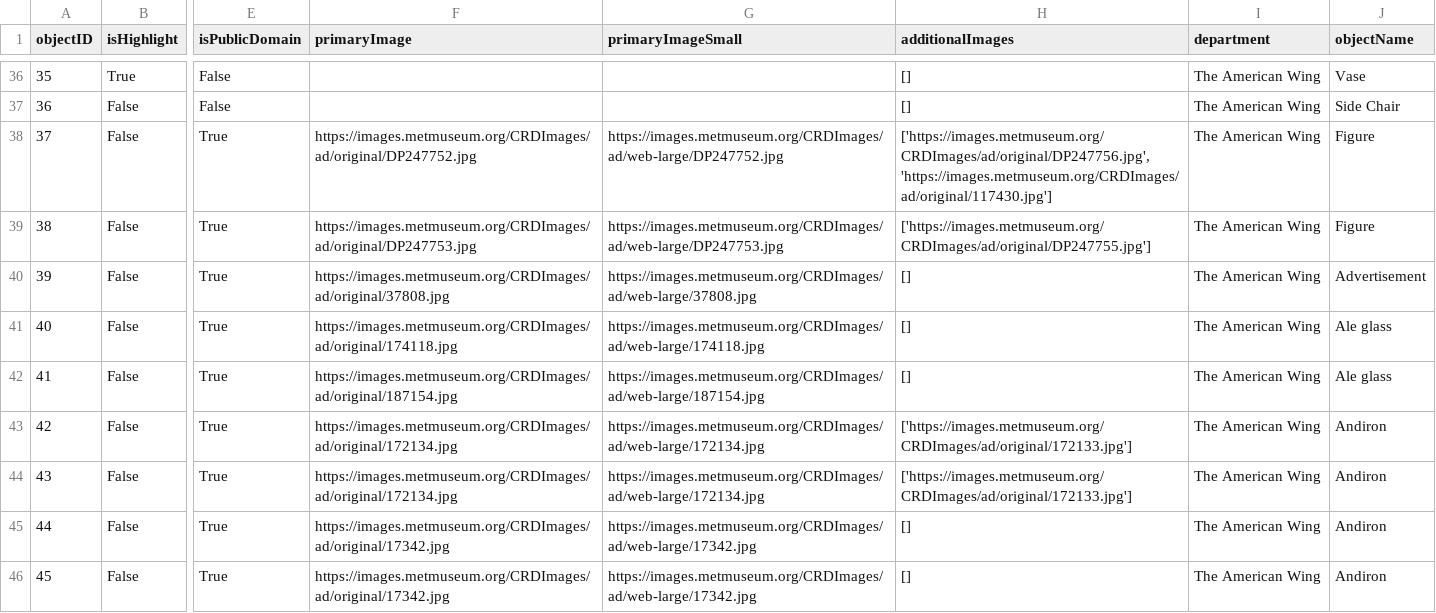
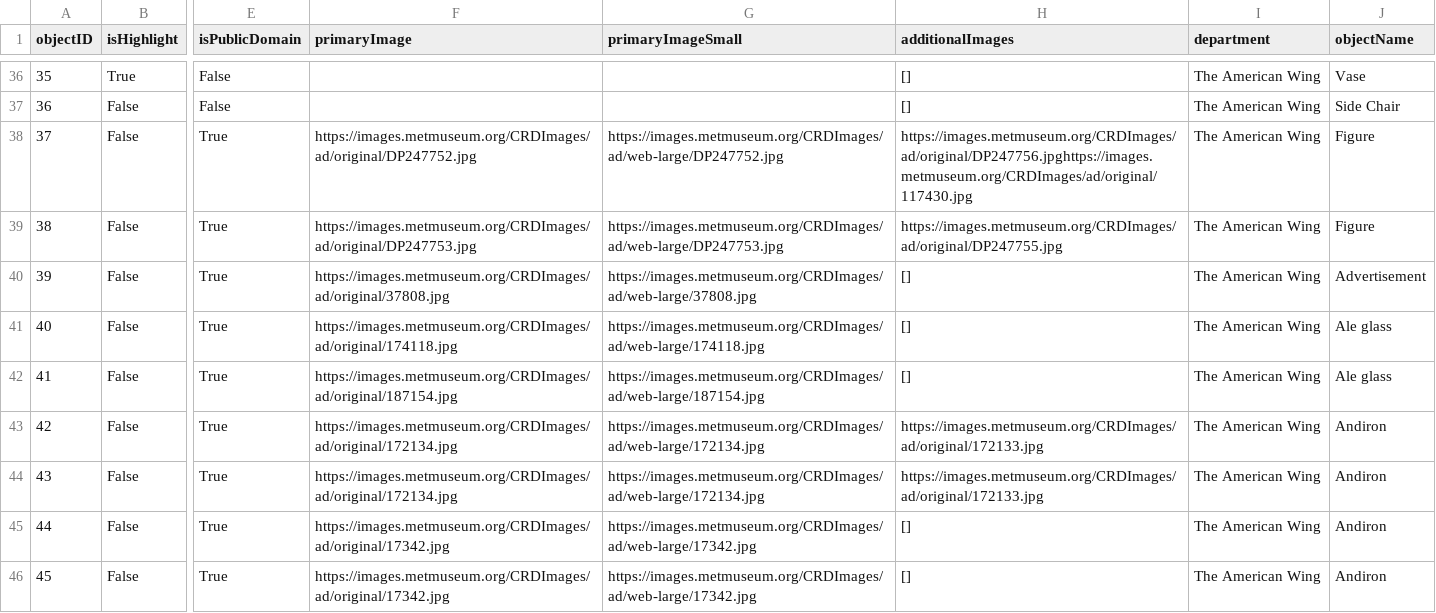
Before and after one commit to Saatwik-Mehta/codeOps_week1, a CSV file: Generated_reports/Metropolitan_museum/Metropolitan_Museum_api.csv, drawn as a sheet; only a part is shown, gaps mark what is left out; the diff names each change by its address in the sheet, - before the commit and + after, or states it on an @@ line.

```diff
--- a/Generated_reports/Metropolitan_museum/Metropolitan_Museum_api.csv
+++ b/Generated_reports/Metropolitan_museum/Metropolitan_Museum_api.csv
-H38 (additionalImages): ['https://images.metmuseum.org/CRDImages/ad/original/DP247756.jpg', 'https://images.metmuseum.org/CRDImages/ad/original/117430.jpg']
+H38 (additionalImages): https://images.metmuseum.org/CRDImages/ad/original/DP247756.jpghttps://images.metmuseum.org/CRDImages/ad/original/117430.jpg
-H39 (additionalImages): ['https://images.metmuseum.org/CRDImages/ad/original/DP247755.jpg']
+H39 (additionalImages): https://images.metmuseum.org/CRDImages/ad/original/DP247755.jpg
-H43:H44 (additionalImages): ['https://images.metmuseum.org/CRDImages/ad/original/172133.jpg']
+H43:H44 (additionalImages): https://images.metmuseum.org/CRDImages/ad/original/172133.jpg
```
Also changed, not shown: 10 other files.
